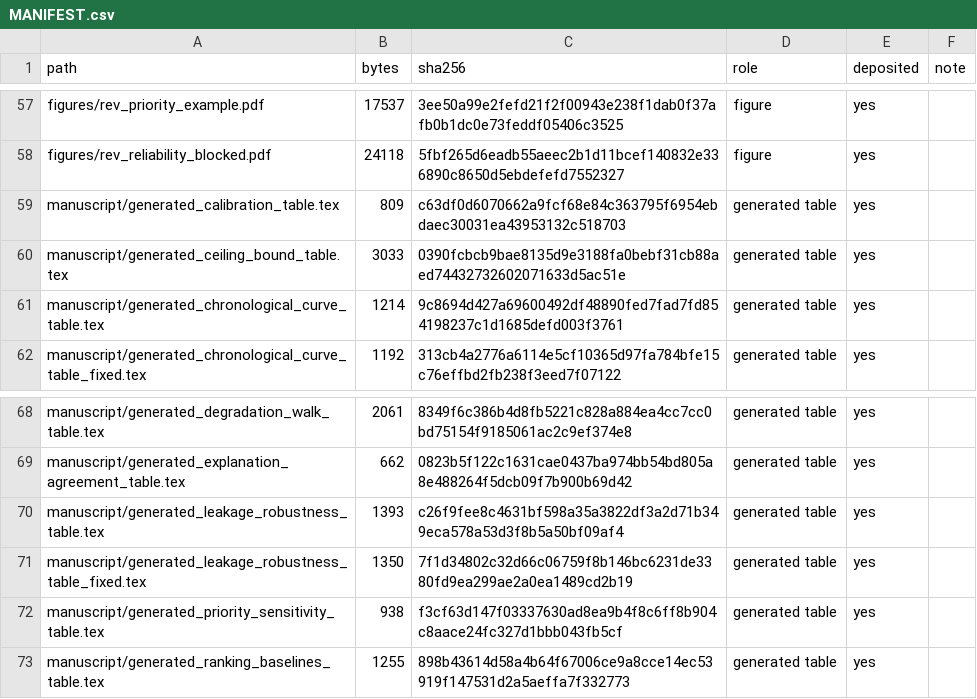
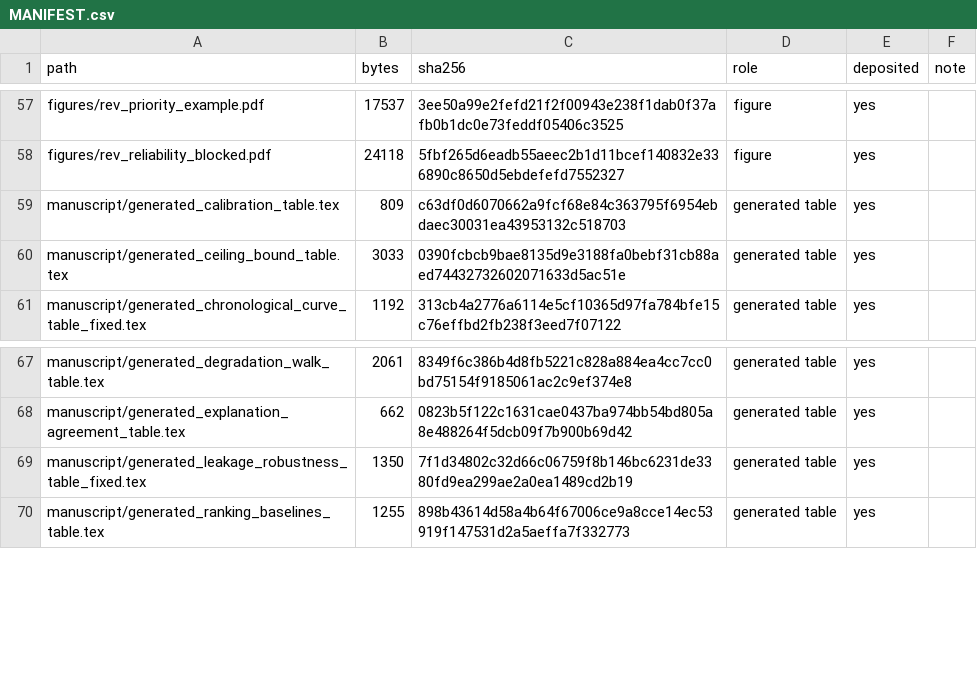
Before and after one commit to imranij/hydraulic-component-fault-ranking, a CSV file: deposit/MANIFEST.csv, drawn as a sheet; only a part is shown, gaps mark what is left out.

Commit message:
Rebuild manifest without superseded table files

```diff
--- a/deposit/MANIFEST.csv
+++ b/deposit/MANIFEST.csv
@@ -60,3 +60,2 @@ manuscript/generated_calibration_table.tex,809,c63df0d6070662a9fcf68e84c363795f6
 manuscript/generated_ceiling_bound_table.tex,3033,0390fcbcb9bae8135d9e3188fa0bebf31cb88aed74432732602071633d5ac51e,generated table,yes,
-manuscript/generated_chronological_curve_table.tex,1214,9c8694d427a69600492df48890fed7fad7fd854198237c1d1685defd003f3761,generated table,yes,
 manuscript/generated_chronological_curve_table_fixed.tex,1192,313cb4a2776a6114e5cf10365d97fa784bfe15c76effbd2fb238f3eed7f07122,generated table,yes,
@@ -69,5 +68,3 @@ manuscript/generated_degradation_walk_table.tex,2061,8349f6c386b4d8fb5221c828a88
 manuscript/generated_explanation_agreement_table.tex,662,0823b5f122c1631cae0437ba974bb54bd805a8e488264f5dcb09f7b900b69d42,generated table,yes,
-manuscript/generated_leakage_robustness_table.tex,1393,c26f9fee8c4631bf598a35a3822df3a2d71b349eca578a53d3f8b5a50bf09af4,generated table,yes,
 manuscript/generated_leakage_robustness_table_fixed.tex,1350,7f1d34802c32d66c06759f8b146bc6231de3380fd9ea299ae2a0ea1489cd2b19,generated table,yes,
-manuscript/generated_priority_sensitivity_table.tex,938,f3cf63d147f03337630ad8ea9b4f8c6ff8b904c8aace24fc327d1bbb043fb5cf,generated table,yes,
 manuscript/generated_ranking_baselines_table.tex,1255,898b43614d58a4b64f67006ce9a8cce14ec53919f147531d2a5aeffa7f332773,generated table,yes,
```
